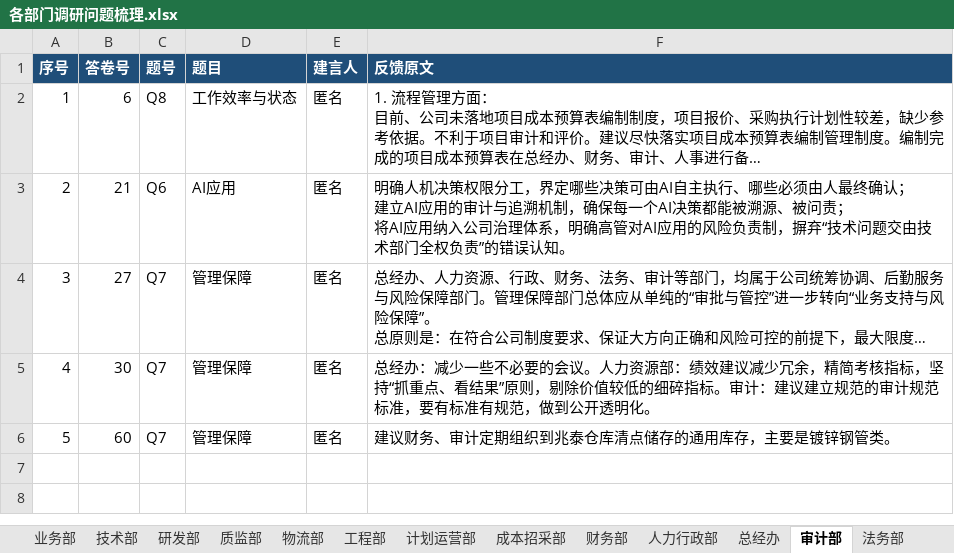
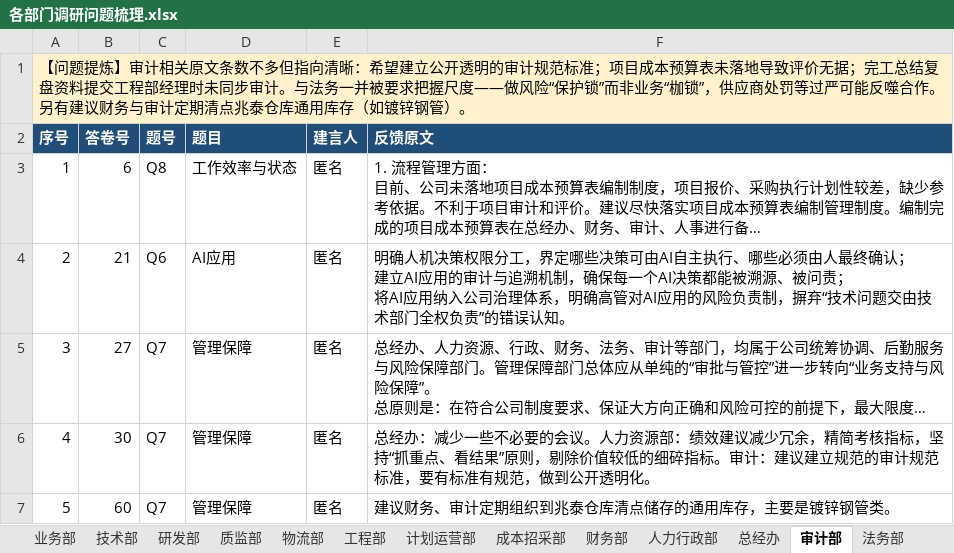
Before and after one commit to liborvybral-collab/sron, an Excel workbook: docs/reports/surveys/2026-fy-internal-management/各部门调研问题梳理.xlsx, sheet 审计部, drawn as a sheet; long unchanged cells end in …; values as stored, in another font and other column widths than the file's, no borders; the diff names each change by its address in the sheet, - before the commit and + after, or states it on an @@ line.

```diff
--- a/docs/reports/surveys/2026-fy-internal-management/各部门调研问题梳理.xlsx (sheet 审计部)
+++ b/docs/reports/surveys/2026-fy-internal-management/各部门调研问题梳理.xlsx (sheet 审计部)
+row 1: 【问题提炼】审计相关原文条数不多但指向清晰：希望建立公开透明的审计规范标准；项目成本预算表未落地导致评价无据；完工总结复盘资料提交工程部经理时未同步审计。与法务一并被要求把握尺度——做风险“保护锁”而非业务“枷锁”，供应商处罚等过严可能反噬合作。另有建议财务与审计定期清点兆泰仓库通用库存（如镀锌钢管）。
```
Also changed, not shown: sheet 问题提炼, sheet 反馈原文明细, sheet 法务部, sheet 质监部, sheet 总经办, sheet 物流部, 11 more sheets, other sheet tabs, 2 other files.
